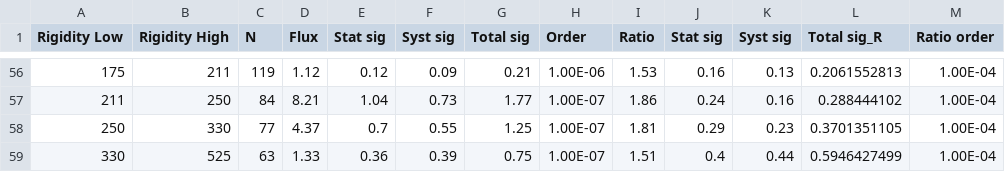
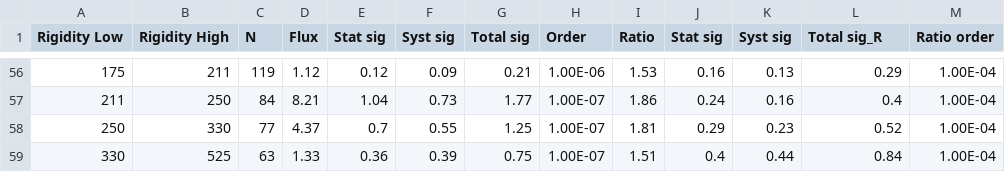
Before and after one commit to djhuthPhys/a_minimal_model_for_cr_secondaries_scripts, a CSV file: data/AMS_2_anti_proton_data.csv, drawn as a sheet; only a part is shown, gaps mark what is left out; the diff covers the shown part only.

```diff
--- a/data/AMS_2_anti_proton_data.csv
+++ b/data/AMS_2_anti_proton_data.csv
@@ -56,4 +56,4 @@ Rigidity Low,Rigidity High,N,Flux,Stat sig,Syst sig,Total sig,Order,Ratio,Stat s
-175,211,119,1.12,0.12,0.09,0.21,1.00E-06,1.53,0.16,0.13,0.2061552813,1.00E-04
-211,250,84,8.21,1.04,0.73,1.77,1.00E-07,1.86,0.24,0.16,0.288444102,1.00E-04
-250,330,77,4.37,0.7,0.55,1.25,1.00E-07,1.81,0.29,0.23,0.3701351105,1.00E-04
-330,525,63,1.33,0.36,0.39,0.75,1.00E-07,1.51,0.4,0.44,0.5946427499,1.00E-04
+175,211,119,1.12,0.12,0.09,0.21,1.00E-06,1.53,0.16,0.13,0.29,1.00E-04
+211,250,84,8.21,1.04,0.73,1.77,1.00E-07,1.86,0.24,0.16,0.4,1.00E-04
+250,330,77,4.37,0.7,0.55,1.25,1.00E-07,1.81,0.29,0.23,0.52,1.00E-04
+330,525,63,1.33,0.36,0.39,0.75,1.00E-07,1.51,0.4,0.44,0.84,1.00E-04
```
Also changed, not shown: 54 edited cells elsewhere in this file, 2 other files.
